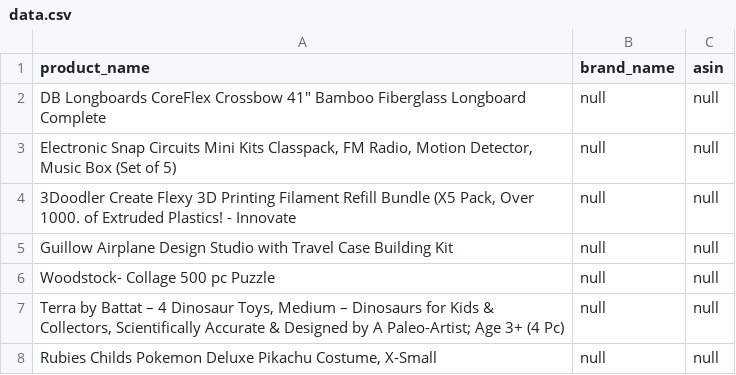
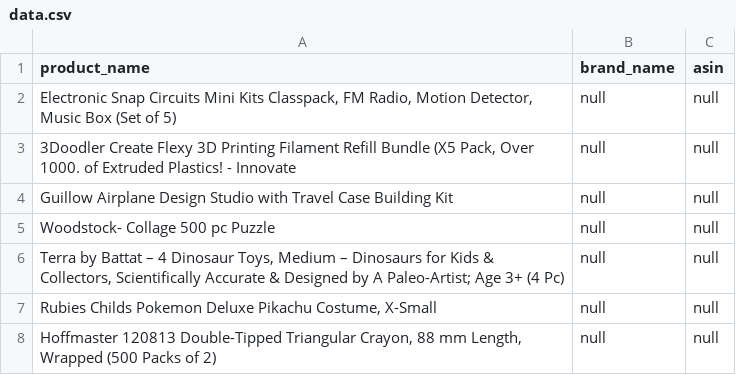
Before and after one commit to natani3l/bd2, a CSV file: data.csv, drawn as a sheet; only a part is shown; the shorter side is filled out with more unchanged rows; the diff names each change by its address in the sheet, - before the commit and + after, or states it on an @@ line.

```diff
--- a/data.csv
+++ b/data.csv
-row 2: DB Longboards CoreFlex Crossbow 41" Bamboo Fiberglass Longboard Complete | null | null
```
Also changed, not shown: 1 other file.
